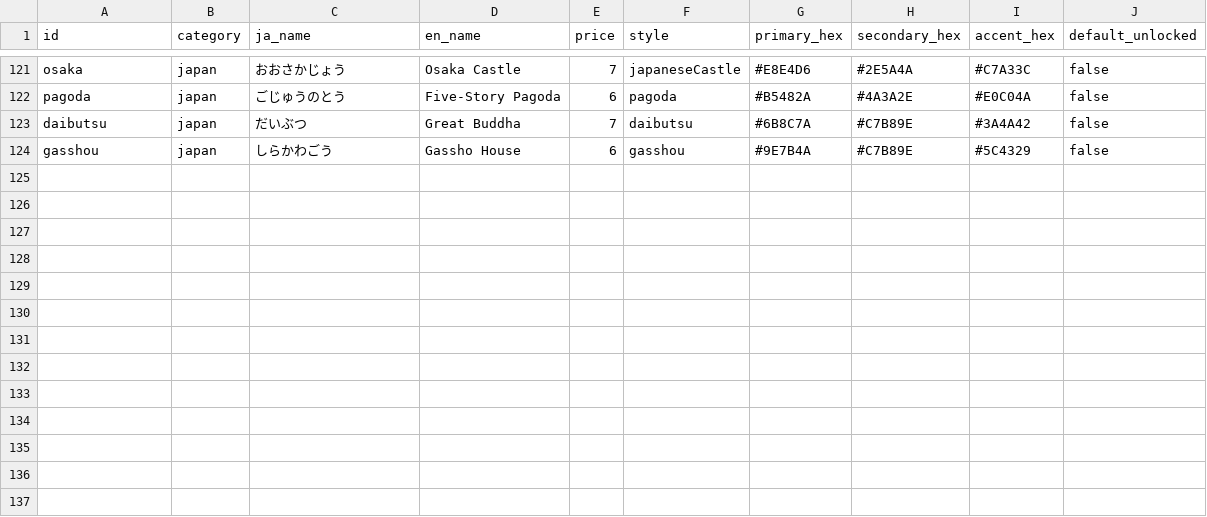
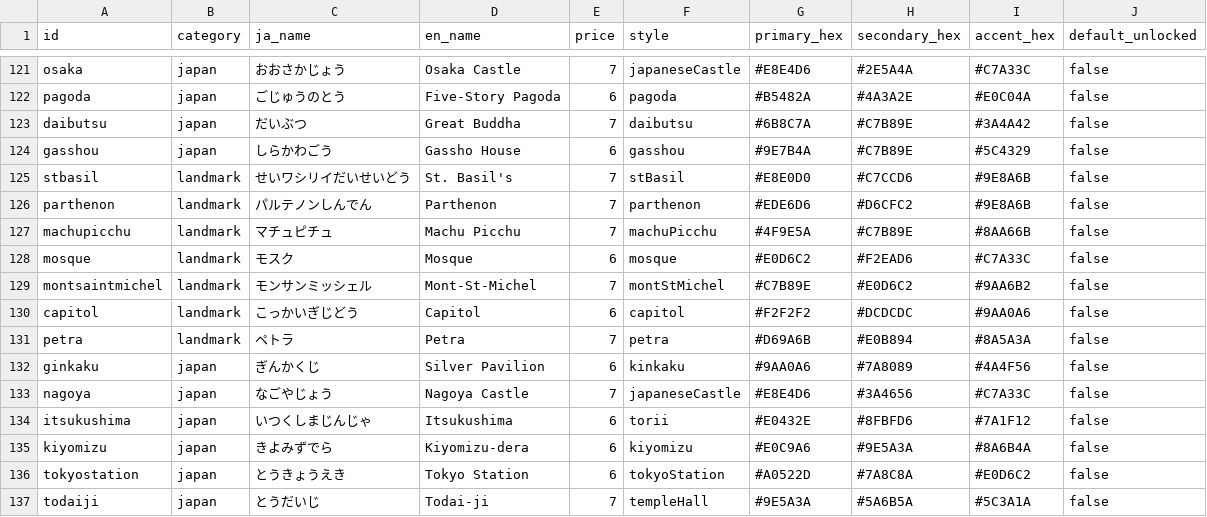
Before and after one commit to yuta090/spelling, a CSV file: scripts/characters.csv, drawn as a sheet; only a part is shown, gaps mark what is left out; the diff names each change by its address in the sheet, - before the commit and + after, or states it on an @@ line.

```diff
--- a/scripts/characters.csv
+++ b/scripts/characters.csv
+row 125: stbasil | landmark | せいワシリイだいせいどう | St. Basil's | 7 | stBasil | #E8E0D0 | #C7CCD6 | #9E8A6B | false
+row 126: parthenon | landmark | パルテノンしんでん | Parthenon | 7 | parthenon | #EDE6D6 | #D6CFC2 | #9E8A6B | false
+row 127: machupicchu | landmark | マチュピチュ | Machu Picchu | 7 | machuPicchu | #4F9E5A | #C7B89E | #8AA66B | false
+row 128: mosque | landmark | モスク | Mosque | 6 | mosque | #E0D6C2 | #F2EAD6 | #C7A33C | false
+row 129: montsaintmichel | landmark | モンサンミッシェル | Mont-St-Michel | 7 | montStMichel | #C7B89E | #E0D6C2 | #9AA6B2 | false
+row 130: capitol | landmark | こっかいぎじどう | Capitol | 6 | capitol | #F2F2F2 | #DCDCDC | #9AA0A6 | false
+row 131: petra | landmark | ペトラ | Petra | 7 | petra | #D69A6B | #E0B894 | #8A5A3A | false
+row 132: ginkaku | japan | ぎんかくじ | Silver Pavilion | 6 | kinkaku | #9AA0A6 | #7A8089 | #4A4F56 | false
+row 133: nagoya | japan | なごやじょう | Nagoya Castle | 7 | japaneseCastle | #E8E4D6 | #3A4656 | #C7A33C | false
+row 134: itsukushima | japan | いつくしまじんじゃ | Itsukushima | 6 | torii | #E0432E | #8FBFD6 | #7A1F12 | false
+row 135: kiyomizu | japan | きよみずでら | Kiyomizu-dera | 6 | kiyomizu | #E0C9A6 | #9E5A3A | #8A6B4A | false
+row 136: tokyostation | japan | とうきょうえき | Tokyo Station | 6 | tokyoStation | #A0522D | #7A8C8A | #E0D6C2 | false
+row 137: todaiji | japan | とうだいじ | Todai-ji | 7 | templeHall | #9E5A3A | #5A6B5A | #5C3A1A | false
```
Also changed, not shown: 2 other files.
